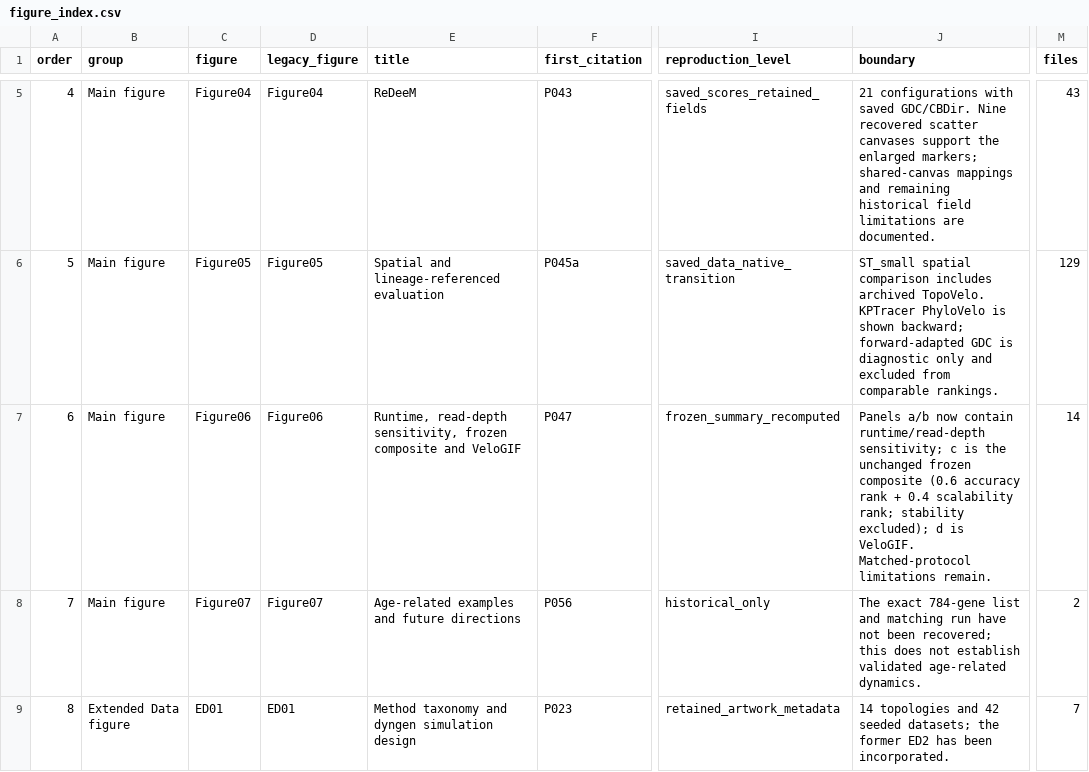
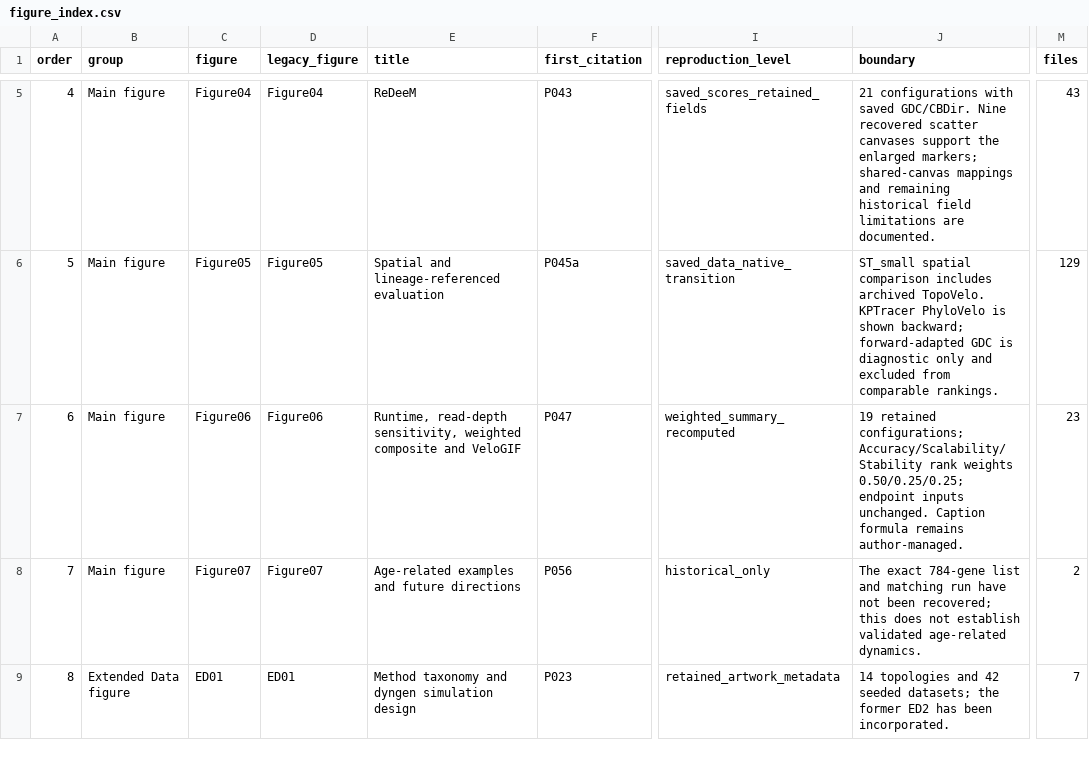
Before and after one commit to liyarubio/RNA-velocity-benchmark, a CSV file: 12_Provenance/figure_index.csv, drawn as a sheet; only a part is shown, gaps mark what is left out; the diff covers the shown part only; the diff names each change by its address in the sheet, - before the commit and + after, or states it on an @@ line.

```diff
--- a/12_Provenance/figure_index.csv
+++ b/12_Provenance/figure_index.csv
-E7 (title): …read-depth sensitivity, frozen composite and…
+E7 (title): …read-depth sensitivity, weighted composite and…
-I7 (reproduction_level): frozen_summary_recomputed
+I7 (reproduction_level): weighted_summary_recomputed
-J7 (boundary): Panels a/b now contain runtime/read-depth sensitivity; c is the unchanged frozen composite (0.6 accuracy rank + 0.4 scalability rank; stability excluded); d is VeloGIF. Matched-protocol limitations remain.
+J7 (boundary): 19 retained configurations; Accuracy/Scalability/Stability rank weights 0.50/0.25/0.25; endpoint inputs unchanged. Caption formula remains author-managed.
-M7 (files): 14
+M7 (files): 23
```
Also changed, not shown: 1 added row elsewhere in this file, 12_Provenance/file_inventory.csv, 12_Provenance/workbook_sheets.csv, 27 other files.
